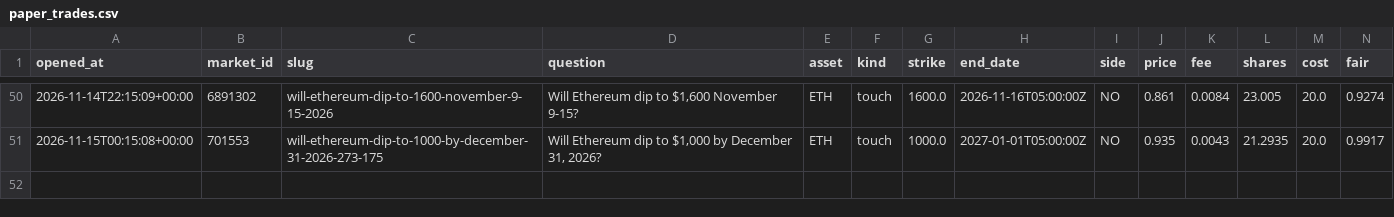
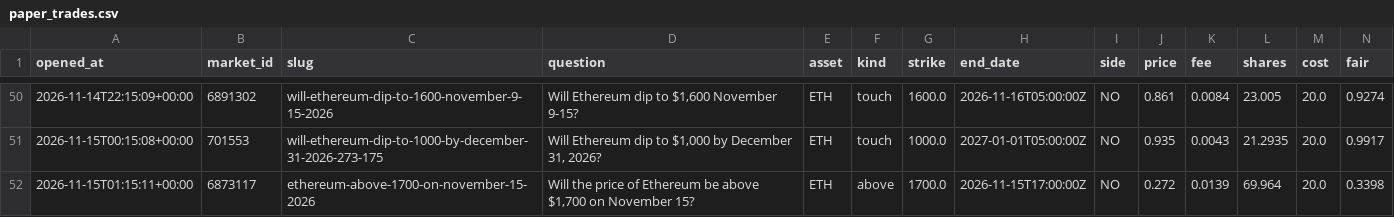
Before and after one commit to Chum1286/polymarket-paper-bot., a CSV file: data_atm/paper_trades.csv, drawn as a sheet; only a part is shown, gaps mark what is left out; rows hold the shown columns only; the diff names each change by its address in the sheet, - before the commit and + after, or states it on an @@ line.

Commit message:
paper bot run 2026-11-15T01:15Z

```diff
--- a/data_atm/paper_trades.csv
+++ b/data_atm/paper_trades.csv
+row 52: 2026-11-15T01:15:11+00:00 | 6873117 | ethereum-above-1700-on-november-15-2026 | Will the price of Ethereum be above $1,700 on November 15? | ETH | above | 1700.0 | 2026-11-15T17:00:00Z | NO | 0.272 | 0.0139 | 69.964 | 20.0 | 0.3398
```
Also changed, not shown: 2 other files.
